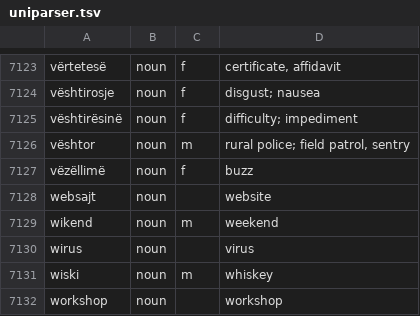
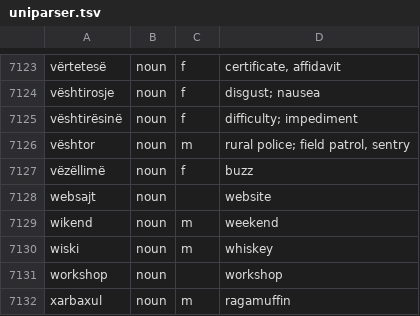
Before and after one commit to EndritRushiti/FjaloriShqip, a TSV file: shtesa/uniparser.tsv, drawn as a sheet; only a part is shown, gaps mark what is left out; the shorter side is filled out with more unchanged rows; the diff names each change by its address in the sheet, - before the commit and + after, or states it on an @@ line.

```diff
--- a/shtesa/uniparser.tsv
+++ b/shtesa/uniparser.tsv
-row 7130: wirus | noun |  | virus
```
Also changed, not shown: thenie/thenie.tsv, 6 other files.
